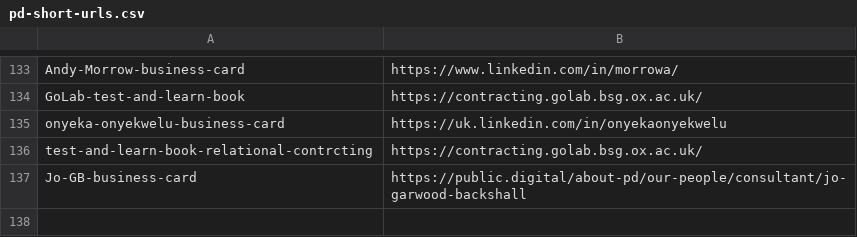
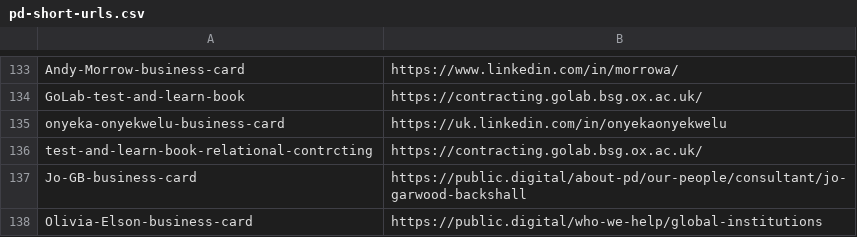
Before and after one commit to publicdigital/url-shortener, a CSV file: build-short-urls/pd-short-urls.csv, drawn as a sheet; only a part is shown, gaps mark what is left out; the diff names each change by its address in the sheet, - before the commit and + after, or states it on an @@ line.

Commit message:
Update pd-short-urls.csv

```diff
--- a/build-short-urls/pd-short-urls.csv
+++ b/build-short-urls/pd-short-urls.csv
+row 138: Olivia-Elson-business-card | https://public.digital/who-we-help/global-institutions
```
